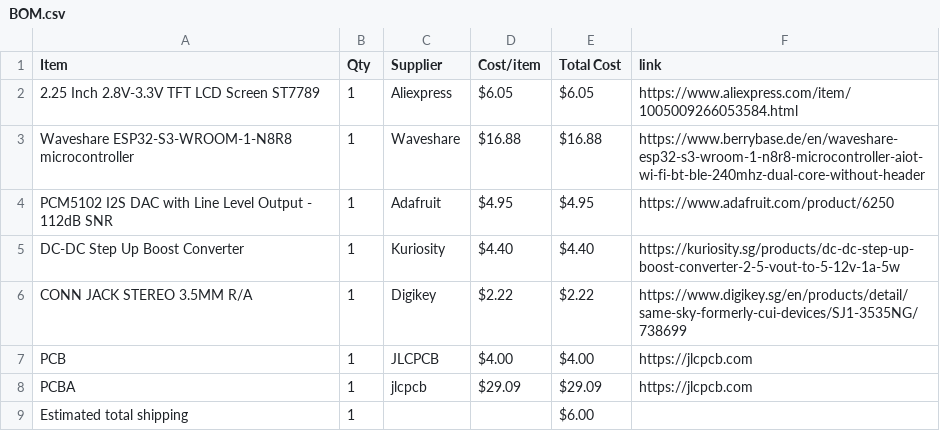
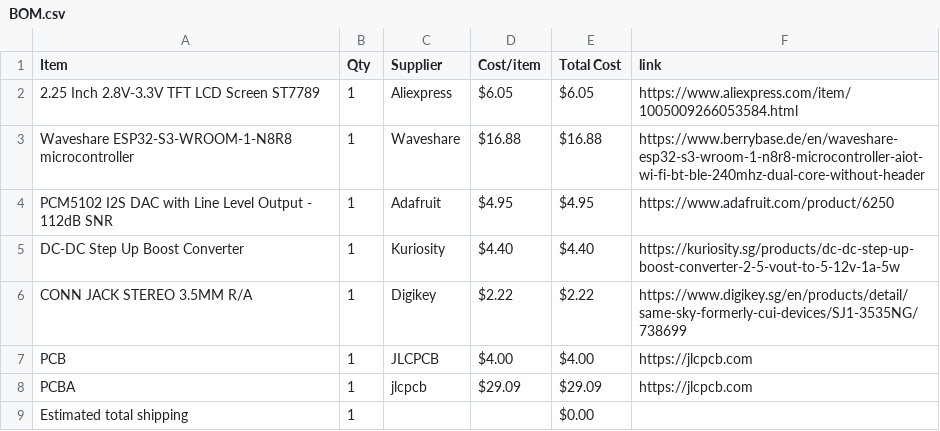
Before and after one commit to NZX37/ESP32Musicplayer, a CSV file: BOM.csv, drawn as a sheet.

Commit message:
Sync Mini music player from Half Life

```diff
--- a/BOM.csv
+++ b/BOM.csv
@@ -8,2 +8,2 @@ PCB,1,JLCPCB,$4.00,$4.00,https://jlcpcb.com
 PCBA,1,jlcpcb,$29.09,$29.09,https://jlcpcb.com
-Estimated total shipping,1,,,$6.00,
+Estimated total shipping,1,,,$0.00,
```
